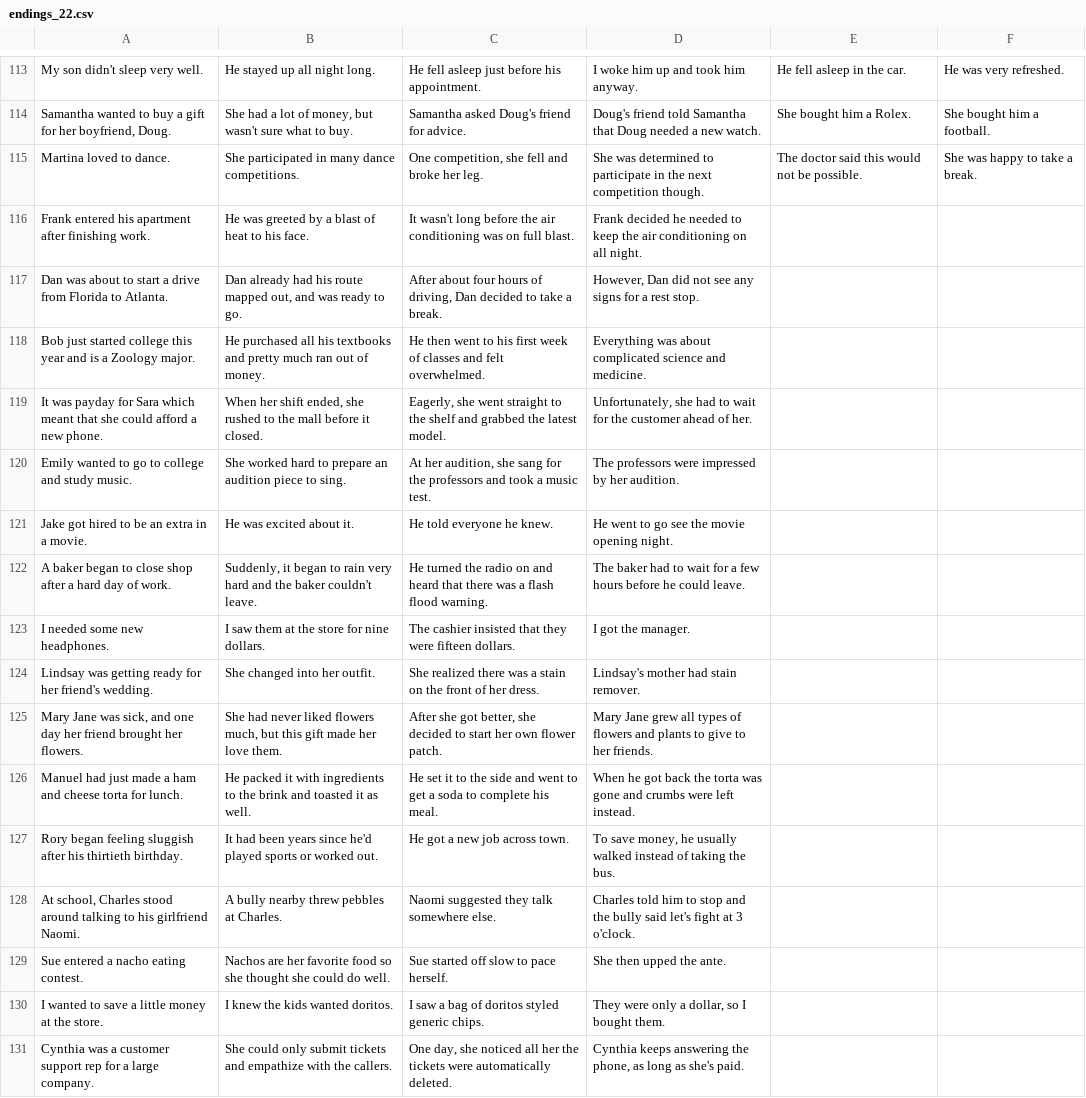
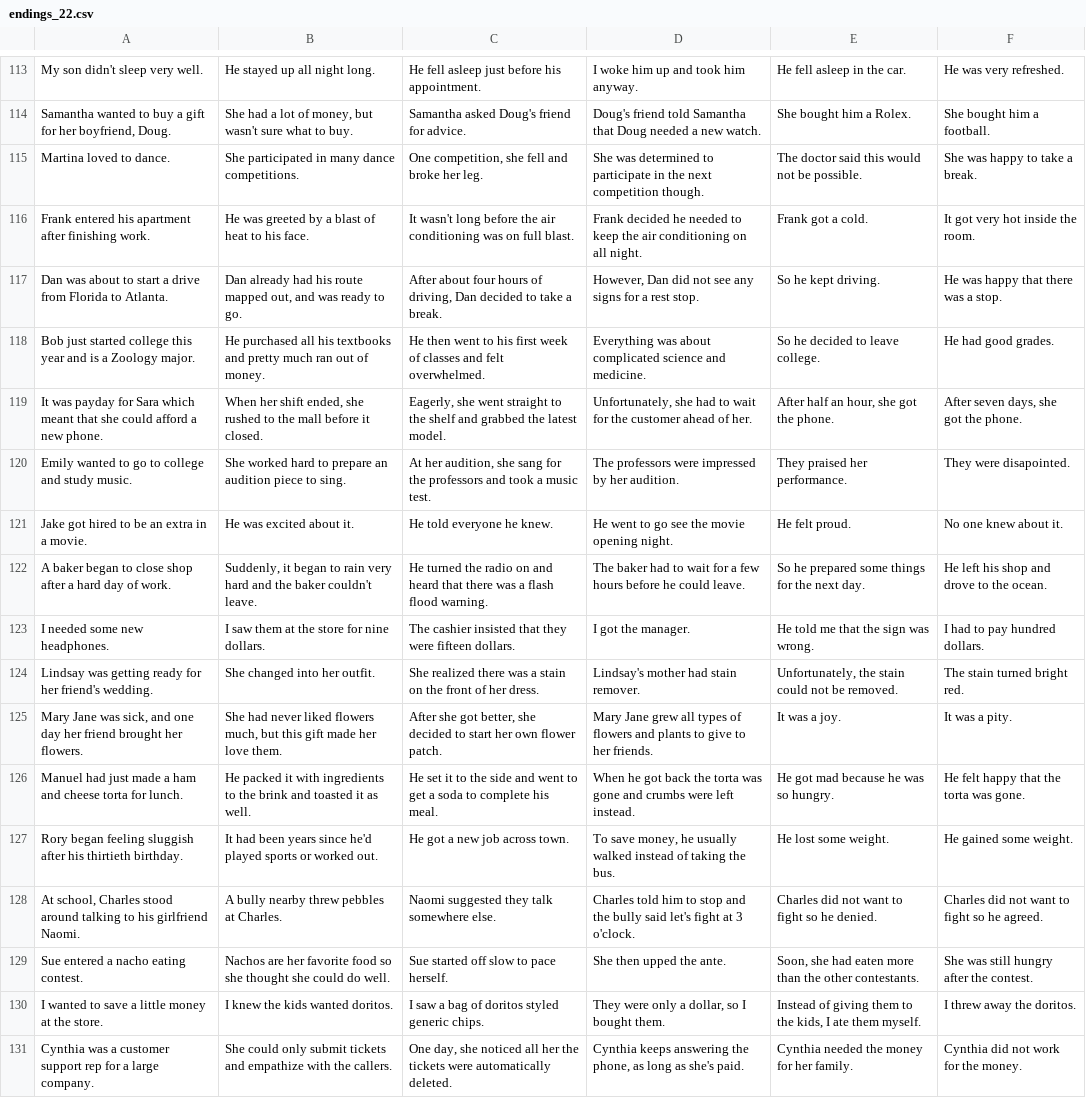
Before and after one commit to sandlim/nlu-project, a CSV file: data_collection/endings_22.csv, drawn as a sheet; only a part is shown, gaps mark what is left out; the diff covers the shown part only; the diff names each change by its address in the sheet, - before the commit and + after, or states it on an @@ line.

Commit message:
did some of simons endings

```diff
--- a/data_collection/endings_22.csv
+++ b/data_collection/endings_22.csv
-E116: (empty)
+E116: Frank got a cold.
-F116: (empty)
+F116: It got very hot inside the room.
-E117: (empty)
+E117: So he kept driving.
-F117: (empty)
+F117: He was happy that there was a stop.
-E118: (empty)
+E118: So he decided to leave college.
-F118: (empty)
+F118: He had good grades.
-E119: (empty)
+E119: After half an hour, she got the phone.
-F119: (empty)
+F119: After seven days, she got the phone.
-E120: (empty)
+E120: They praised her performance.
-F120: (empty)
+F120: They were disapointed.
-E121: (empty)
+E121: He felt proud.
-F121: (empty)
+F121: No one knew about it.
-E122: (empty)
+E122: So he prepared some things for the next day.
-F122: (empty)
+F122: He left his shop and drove to the ocean.
-E123: (empty)
+E123: He told me that the sign was wrong.
-F123: (empty)
+F123: I had to pay hundred dollars.
-E124: (empty)
+E124: Unfortunately, the stain could not be removed.
-F124: (empty)
+F124: The stain turned bright red.
-E125: (empty)
+E125: It was a joy.
-F125: (empty)
+F125: It was a pity.
-E126: (empty)
+E126: He got mad because he was so hungry.
-F126: (empty)
+F126: He felt happy that the torta was gone.
-E127: (empty)
+E127: He lost some weight.
-F127: (empty)
+F127: He gained some weight.
-E128: (empty)
+E128: Charles did not want to fight so he denied.
-F128: (empty)
+F128: Charles did not want to fight so he agreed.
-E129: (empty)
+E129: Soon, she had eaten more than the other contestants.
-F129: (empty)
+F129: She was still hungry after the contest.
-E130: (empty)
+E130: Instead of giving them to the kids, I ate them myself.
-F130: (empty)
+F130: I threw away the doritos.
-E131: (empty)
+E131: Cynthia needed the money for her family.
-F131: (empty)
+F131: Cynthia did not work for the money.
```
Also changed, not shown: 2 edited cells elsewhere in this file.
